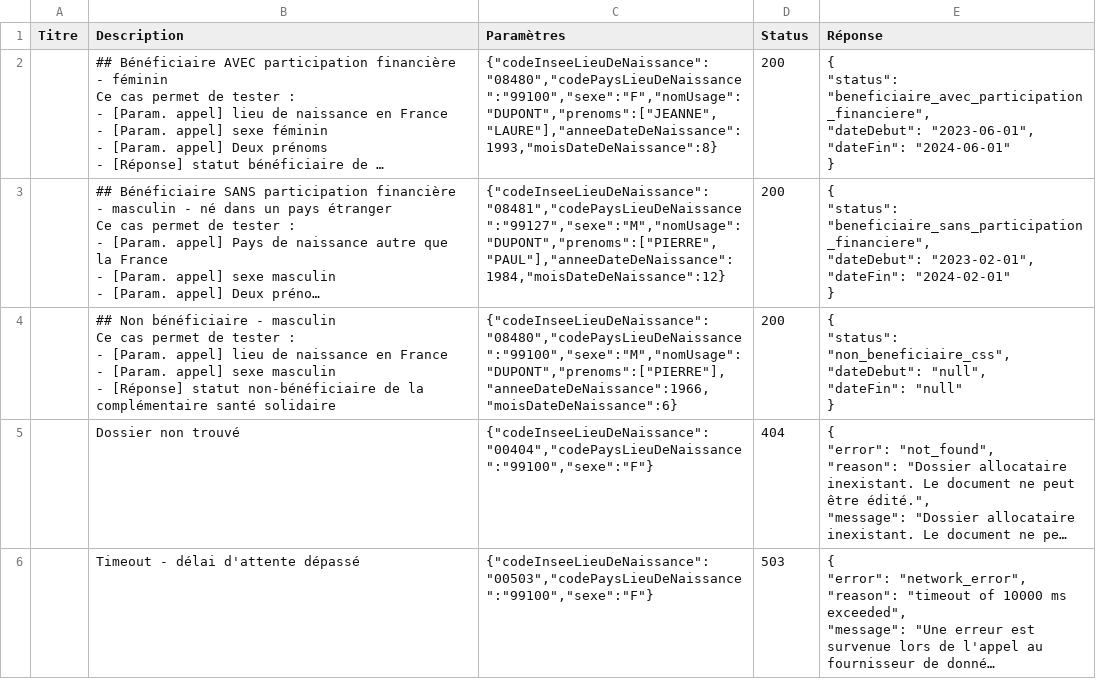
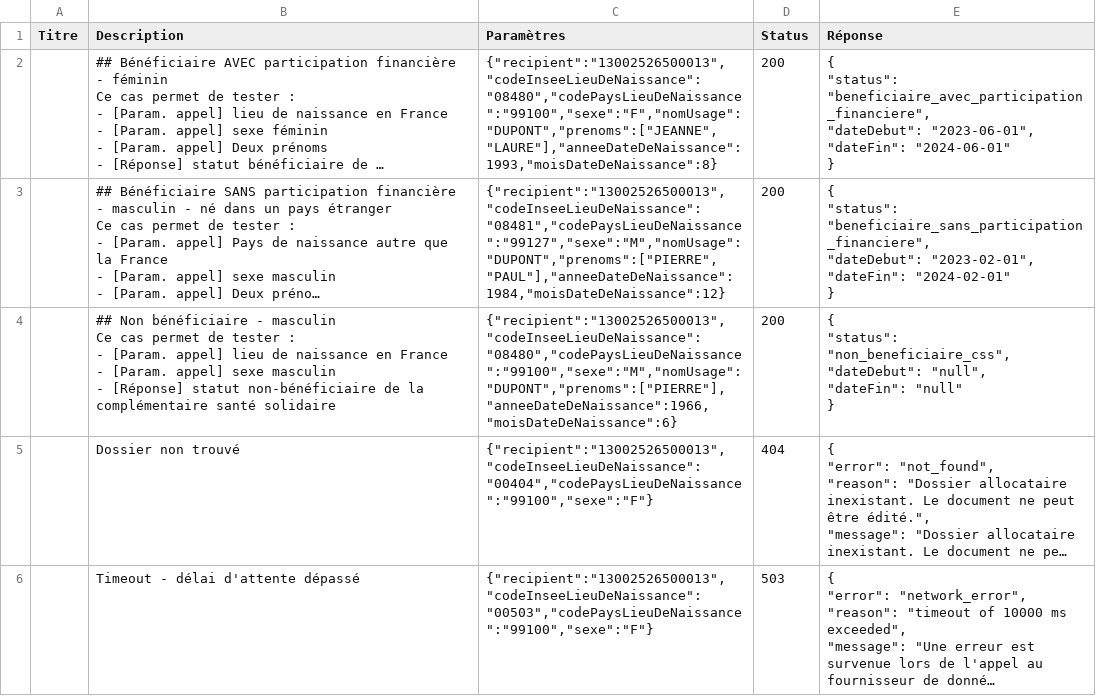
Before and after one commit to etalab/siade_staging_data, a CSV file: payloads/api_particulier_v2_cnaf_complementaire_sante_solidaire/summary.csv, drawn as a sheet; long unchanged cells end in …; the diff names each change by its address in the sheet, - before the commit and + after, or states it on an @@ line.

```diff
--- a/payloads/api_particulier_v2_cnaf_complementaire_sante_solidaire/summary.csv
+++ b/payloads/api_particulier_v2_cnaf_complementaire_sante_solidaire/summary.csv
-C2 (Paramètres): {"codeInseeLieuDeNaissance":"08480","codePaysLieuDeNaissance":"99100","sexe":"F","nomUsage":"DUPONT","prenoms":["JEANNE","LAURE"],"anneeDateDeNaissance":1993,"moisDateDeNaissance":8}
+C2 (Paramètres): {"recipient":"13002526500013","codeInseeLieuDeNaissance":"08480","codePaysLieuDeNaissance":"99100","sexe":"F","nomUsage":"DUPONT","prenoms":["JEANNE","LAURE"],"anneeDateDeNaissance":1993,"moisDateDeNaissance":8}
-C3 (Paramètres): {"codeInseeLieuDeNaissance":"08481","codePaysLieuDeNaissance":"99127","sexe":"M","nomUsage":"DUPONT","prenoms":["PIERRE","PAUL"],"anneeDateDeNaissance":1984,"moisDateDeNaissance":12}
+C3 (Paramètres): {"recipient":"13002526500013","codeInseeLieuDeNaissance":"08481","codePaysLieuDeNaissance":"99127","sexe":"M","nomUsage":"DUPONT","prenoms":["PIERRE","PAUL"],"anneeDateDeNaissance":1984,"moisDateDeNaissance":12}
-C4 (Paramètres): {"codeInseeLieuDeNaissance":"08480","codePaysLieuDeNaissance":"99100","sexe":"M","nomUsage":"DUPONT","prenoms":["PIERRE"],"anneeDateDeNaissance":1966,"moisDateDeNaissance":6}
+C4 (Paramètres): {"recipient":"13002526500013","codeInseeLieuDeNaissance":"08480","codePaysLieuDeNaissance":"99100","sexe":"M","nomUsage":"DUPONT","prenoms":["PIERRE"],"anneeDateDeNaissance":1966,"moisDateDeNaissance":6}
-C5 (Paramètres): {"codeInseeLieuDeNaissance":"00404","codePaysLieuDeNaissance":"99100","sexe":"F"}
+C5 (Paramètres): {"recipient":"13002526500013","codeInseeLieuDeNaissance":"00404","codePaysLieuDeNaissance":"99100","sexe":"F"}
-C6 (Paramètres): {"codeInseeLieuDeNaissance":"00503","codePaysLieuDeNaissance":"99100","sexe":"F"}
+C6 (Paramètres): {"recipient":"13002526500013","codeInseeLieuDeNaissance":"00503","codePaysLieuDeNaissance":"99100","sexe":"F"}
```
Also changed, not shown: payloads/api_particulier_v2_cnaf_quotient_familial_v2/summary.csv, 21 other files.
